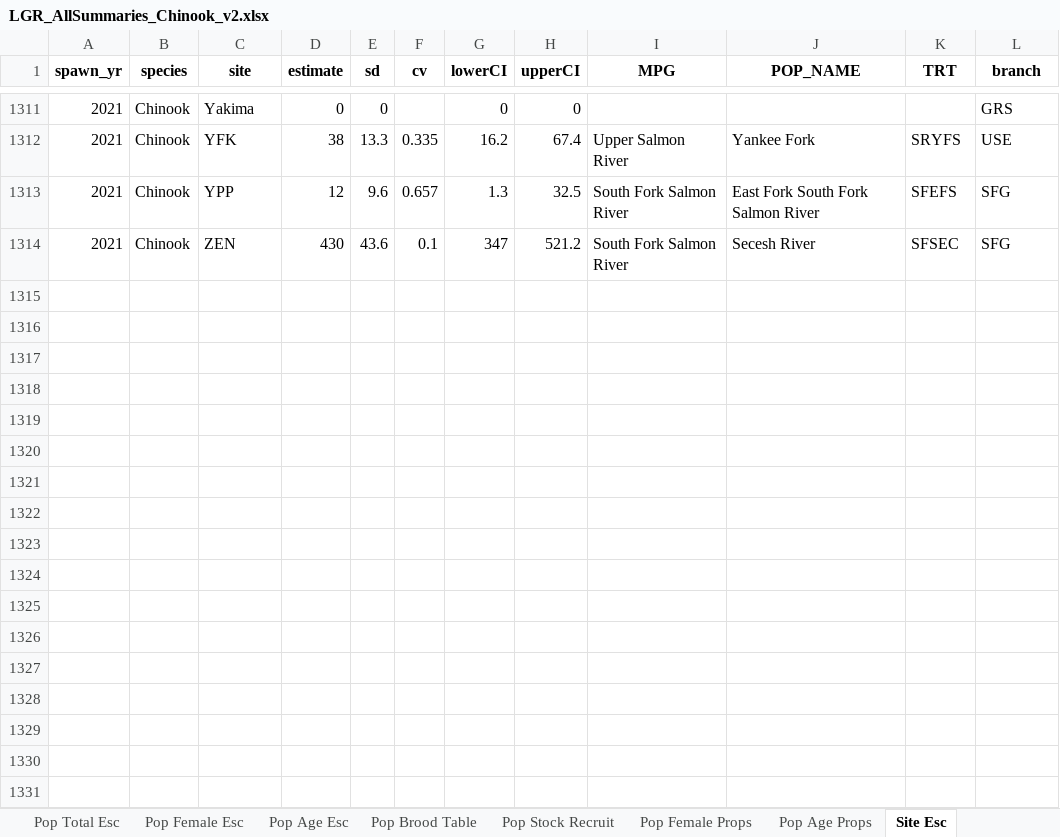
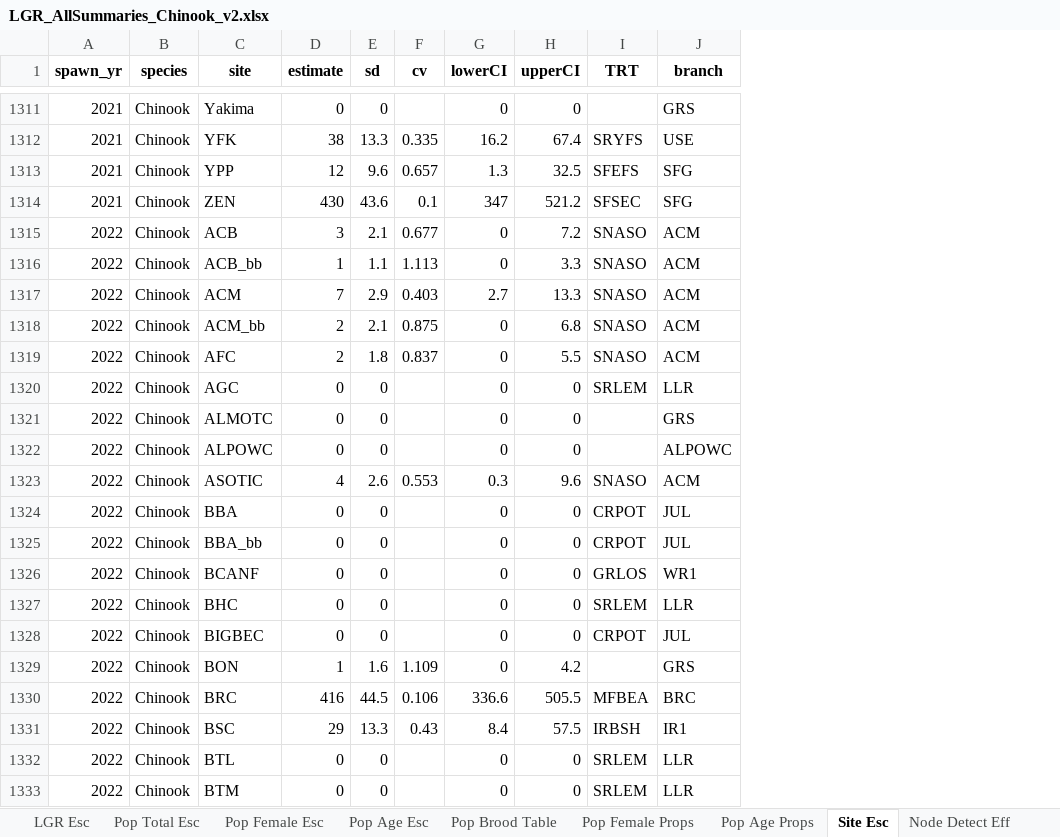
Before and after one commit to ryankinzer/SnakeBasinFishStatus, an Excel workbook: Abundance_results/LGR_AllSummaries_Chinook_v2.xlsx, sheet Site Esc, drawn as a sheet; only a part is shown, gaps mark what is left out; values as stored, in another font and other column widths than the file's, no borders; removed rows and columns are numbered as before the commit, all else as after; the diff covers the shown part only; the diff names each change by its address in the sheet, - before the commit and + after, or states it on an @@ line.

```diff
--- a/Abundance_results/LGR_AllSummaries_Chinook_v2.xlsx (sheet Site Esc)
+++ b/Abundance_results/LGR_AllSummaries_Chinook_v2.xlsx (sheet Site Esc)
-sheet tab: Pop Stock Recruit
-column I (MPG), rows 1312-1314: Upper Salmon River | South Fork Salmon River | South Fork Salmon River
-column J (POP_NAME), rows 1312-1314: Yankee Fork | East Fork South Fork Salmon River | Secesh River
+row 1315: 2022 | Chinook | ACB | 3 | 2.1 | 0.677 | 0 | 7.2 | SNASO | ACM
+row 1316: 2022 | Chinook | ACB_bb | 1 | 1.1 | 1.113 | 0 | 3.3 | SNASO | ACM
+row 1317: 2022 | Chinook | ACM | 7 | 2.9 | 0.403 | 2.7 | 13.3 | SNASO | ACM
+row 1318: 2022 | Chinook | ACM_bb | 2 | 2.1 | 0.875 | 0 | 6.8 | SNASO | ACM
+row 1319: 2022 | Chinook | AFC | 2 | 1.8 | 0.837 | 0 | 5.5 | SNASO | ACM
+row 1320: 2022 | Chinook | AGC | 0 | 0 |  | 0 | 0 | SRLEM | LLR
+row 1321: 2022 | Chinook | ALMOTC | 0 | 0 |  | 0 | 0 |  | GRS
+row 1322: 2022 | Chinook | ALPOWC | 0 | 0 |  | 0 | 0 |  | ALPOWC
+row 1323: 2022 | Chinook | ASOTIC | 4 | 2.6 | 0.553 | 0.3 | 9.6 | SNASO | ACM
+row 1324: 2022 | Chinook | BBA | 0 | 0 |  | 0 | 0 | CRPOT | JUL
+row 1325: 2022 | Chinook | BBA_bb | 0 | 0 |  | 0 | 0 | CRPOT | JUL
+row 1326: 2022 | Chinook | BCANF | 0 | 0 |  | 0 | 0 | GRLOS | WR1
+row 1327: 2022 | Chinook | BHC | 0 | 0 |  | 0 | 0 | SRLEM | LLR
+row 1328: 2022 | Chinook | BIGBEC | 0 | 0 |  | 0 | 0 | CRPOT | JUL
+row 1329: 2022 | Chinook | BON | 1 | 1.6 | 1.109 | 0 | 4.2 |  | GRS
+row 1330: 2022 | Chinook | BRC | 416 | 44.5 | 0.106 | 336.6 | 505.5 | MFBEA | BRC
+row 1331: 2022 | Chinook | BSC | 29 | 13.3 | 0.43 | 8.4 | 57.5 | IRBSH | IR1
+row 1332: 2022 | Chinook | BTL | 0 | 0 |  | 0 | 0 | SRLEM | LLR
+row 1333: 2022 | Chinook | BTM | 0 | 0 |  | 0 | 0 | SRLEM | LLR
```
Also changed, not shown: 158 added rows elsewhere in this sheet, sheet Pop Age Props, sheet Pop Total Esc, sheet Pop Age Esc, sheet Pop Female Esc, sheet Pop Female Props, sheet Node Detect Eff, 2 more sheets, Abundance_results/LGR_AllSummaries_Steelhead_v2.xlsx, 51 other files.
